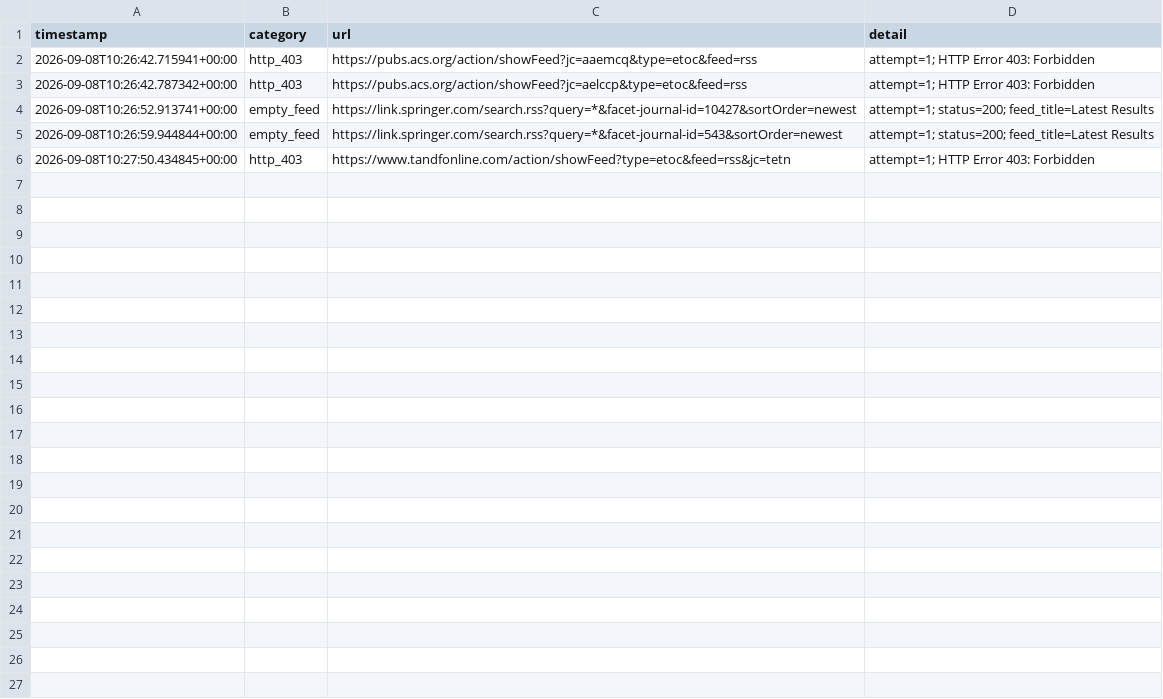
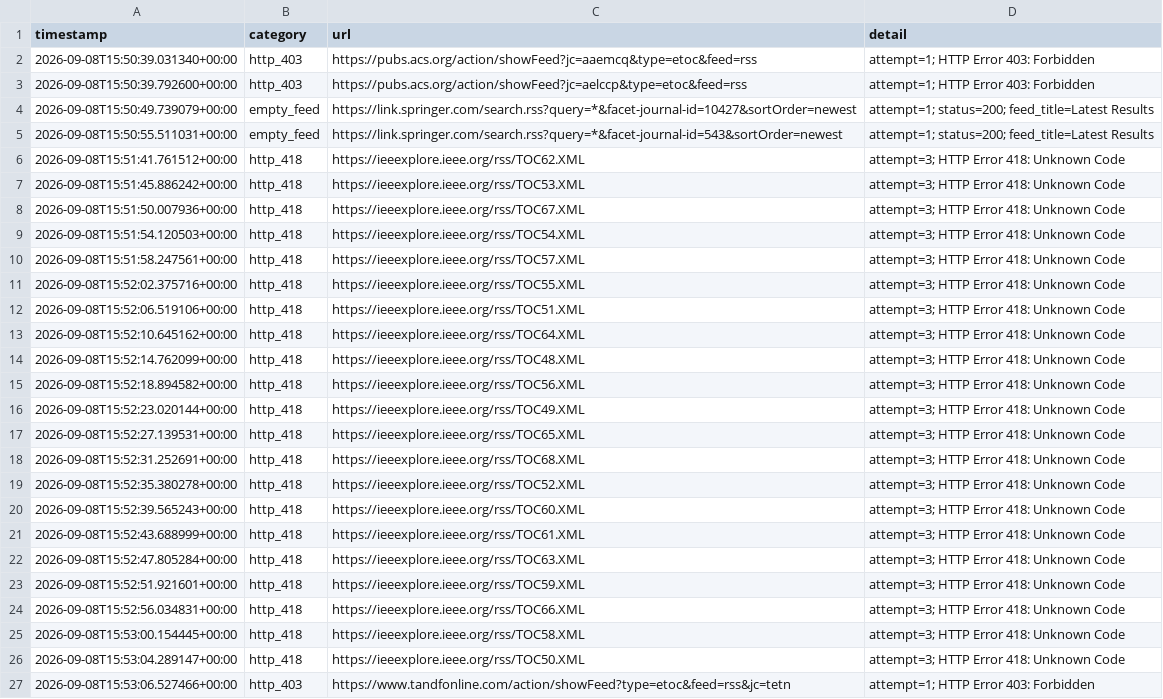
Before and after one commit to Llxyyds666/paper-search, a TSV file: fetch_failures.tsv, drawn as a sheet.

```diff
--- a/fetch_failures.tsv
+++ b/fetch_failures.tsv
@@ -1,6 +1,27 @@
 timestamp	category	url	detail
-2026-09-08T10:26:42.715941+00:00	http_403	https://pubs.acs.org/action/showFeed?jc=aaemcq&type=etoc&feed=rss	attempt=1; HTTP Error 403: Forbidden
-2026-09-08T10:26:42.787342+00:00	http_403	https://pubs.acs.org/action/showFeed?jc=aelccp&type=etoc&feed=rss	attempt=1; HTTP Error 403: Forbidden
-2026-09-08T10:26:52.913741+00:00	empty_feed	https://link.springer.com/search.rss?query=*&facet-journal-id=10427&sortOrder=newest	attempt=1; status=200; feed_title=Latest Results
-2026-09-08T10:26:59.944844+00:00	empty_feed	https://link.springer.com/search.rss?query=*&facet-journal-id=543&sortOrder=newest	attempt=1; status=200; feed_title=Latest Results
-2026-09-08T10:27:50.434845+00:00	http_403	https://www.tandfonline.com/action/showFeed?type=etoc&feed=rss&jc=tetn	attempt=1; HTTP Error 403: Forbidden
+2026-09-08T15:50:39.031340+00:00	http_403	https://pubs.acs.org/action/showFeed?jc=aaemcq&type=etoc&feed=rss	attempt=1; HTTP Error 403: Forbidden
+2026-09-08T15:50:39.792600+00:00	http_403	https://pubs.acs.org/action/showFeed?jc=aelccp&type=etoc&feed=rss	attempt=1; HTTP Error 403: Forbidden
+2026-09-08T15:50:49.739079+00:00	empty_feed	https://link.springer.com/search.rss?query=*&facet-journal-id=10427&sortOrder=newest	attempt=1; status=200; feed_title=Latest Results
+2026-09-08T15:50:55.511031+00:00	empty_feed	https://link.springer.com/search.rss?query=*&facet-journal-id=543&sortOrder=newest	attempt=1; status=200; feed_title=Latest Results
+2026-09-08T15:51:41.761512+00:00	http_418	https://ieeexplore.ieee.org/rss/TOC62.XML	attempt=3; HTTP Error 418: Unknown Code
+2026-09-08T15:51:45.886242+00:00	http_418	https://ieeexplore.ieee.org/rss/TOC53.XML	attempt=3; HTTP Error 418: Unknown Code
+2026-09-08T15:51:50.007936+00:00	http_418	https://ieeexplore.ieee.org/rss/TOC67.XML	attempt=3; HTTP Error 418: Unknown Code
+2026-09-08T15:51:54.120503+00:00	http_418	https://ieeexplore.ieee.org/rss/TOC54.XML	attempt=3; HTTP Error 418: Unknown Code
+2026-09-08T15:51:58.247561+00:00	http_418	https://ieeexplore.ieee.org/rss/TOC57.XML	attempt=3; HTTP Error 418: Unknown Code
+2026-09-08T15:52:02.375716+00:00	http_418	https://ieeexplore.ieee.org/rss/TOC55.XML	attempt=3; HTTP Error 418: Unknown Code
+2026-09-08T15:52:06.519106+00:00	http_418	https://ieeexplore.ieee.org/rss/TOC51.XML	attempt=3; HTTP Error 418: Unknown Code
+2026-09-08T15:52:10.645162+00:00	http_418	https://ieeexplore.ieee.org/rss/TOC64.XML	attempt=3; HTTP Error 418: Unknown Code
+2026-09-08T15:52:14.762099+00:00	http_418	https://ieeexplore.ieee.org/rss/TOC48.XML	attempt=3; HTTP Error 418: Unknown Code
+2026-09-08T15:52:18.894582+00:00	http_418	https://ieeexplore.ieee.org/rss/TOC56.XML	attempt=3; HTTP Error 418: Unknown Code
+2026-09-08T15:52:23.020144+00:00	http_418	https://ieeexplore.ieee.org/rss/TOC49.XML	attempt=3; HTTP Error 418: Unknown Code
+2026-09-08T15:52:27.139531+00:00	http_418	https://ieeexplore.ieee.org/rss/TOC65.XML	attempt=3; HTTP Error 418: Unknown Code
+2026-09-08T15:52:31.252691+00:00	http_418	https://ieeexplore.ieee.org/rss/TOC68.XML	attempt=3; HTTP Error 418: Unknown Code
+2026-09-08T15:52:35.380278+00:00	http_418	https://ieeexplore.ieee.org/rss/TOC52.XML	attempt=3; HTTP Error 418: Unknown Code
+2026-09-08T15:52:39.565243+00:00	http_418	https://ieeexplore.ieee.org/rss/TOC60.XML	attempt=3; HTTP Error 418: Unknown Code
+2026-09-08T15:52:43.688999+00:00	http_418	https://ieeexplore.ieee.org/rss/TOC61.XML	attempt=3; HTTP Error 418: Unknown Code
+2026-09-08T15:52:47.805284+00:00	http_418	https://ieeexplore.ieee.org/rss/TOC63.XML	attempt=3; HTTP Error 418: Unknown Code
+2026-09-08T15:52:51.921601+00:00	http_418	https://ieeexplore.ieee.org/rss/TOC59.XML	attempt=3; HTTP Error 418: Unknown Code
+2026-09-08T15:52:56.034831+00:00	http_418	https://ieeexplore.ieee.org/rss/TOC66.XML	attempt=3; HTTP Error 418: Unknown Code
+2026-09-08T15:53:00.154445+00:00	http_418	https://ieeexplore.ieee.org/rss/TOC58.XML	attempt=3; HTTP Error 418: Unknown Code
+2026-09-08T15:53:04.289147+00:00	http_418	https://ieeexplore.ieee.org/rss/TOC50.XML	attempt=3; HTTP Error 418: Unknown Code
+2026-09-08T15:53:06.527466+00:00	http_403	https://www.tandfonline.com/action/showFeed?type=etoc&feed=rss&jc=tetn	attempt=1; HTTP Error 403: Forbidden
```
Also changed, not shown: 1 other file.
